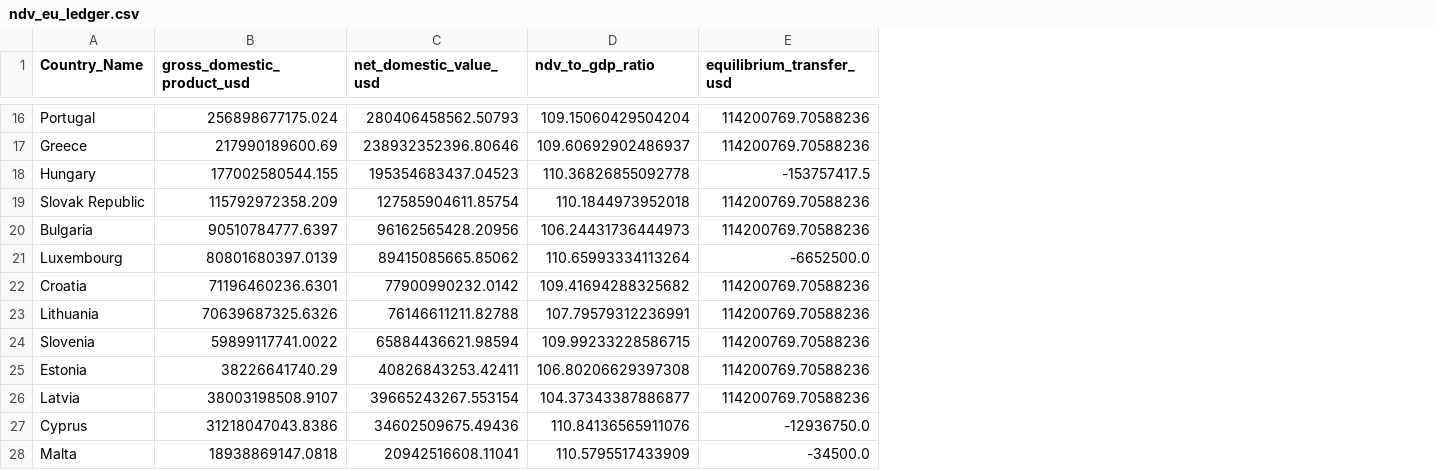
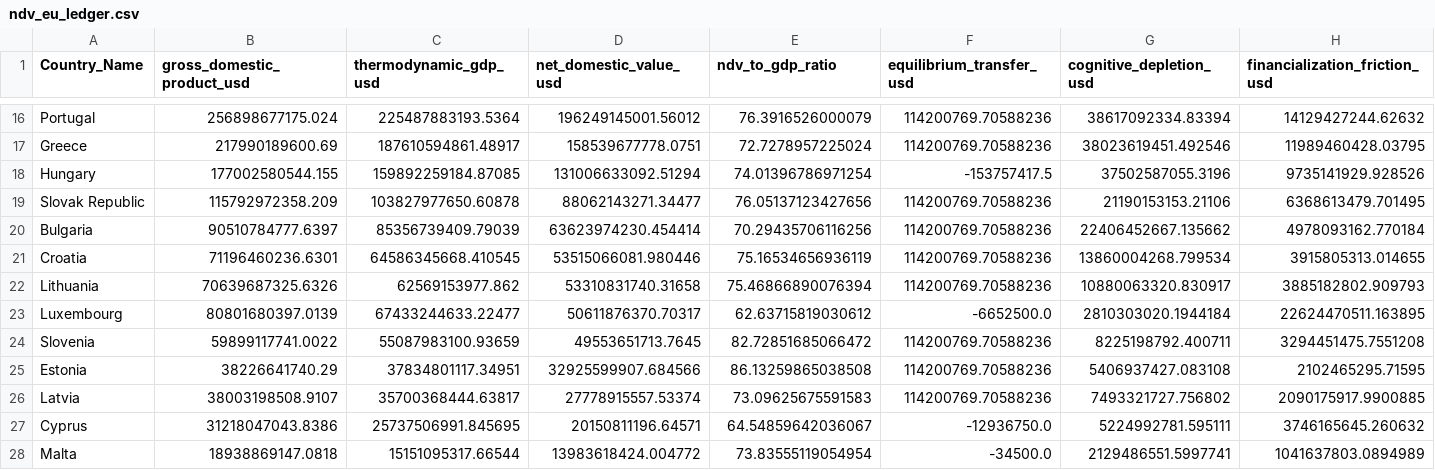
Before and after one commit to Tokennomics/ndv-global-matrix, a CSV file: ndv_eu_ledger.csv, drawn as a sheet; only a part is shown, gaps mark what is left out; removed rows and columns are numbered as before the commit, all else as after; rows hold the shown columns only; the diff covers the shown part only; the diff names each change by its address in the sheet, - before the commit and + after, or states it on an @@ line.

Commit message:
Execute V4.0 Omni-Matrix Upgrade: Ingest EROI, Cognitive Depletion, and FIRE Sector friction; update EU Engine and Dashboard KPI indicators

```diff
--- a/ndv_eu_ledger.csv
+++ b/ndv_eu_ledger.csv
+column C (thermodynamic_gdp_usd), rows 16-22: 225487883193.5364 | 187610594861.48917 | 159892259184.87085 | 103827977650.60878 | 85356739409.79039 | 64586345668.410545 | 62569153977.862; rows 24-28: 55087983100.93659 | 37834801117.34951 | 35700368444.63817 | 25737506991.845695 | 15151095317.66544
+column G (cognitive_depletion_usd), rows 16-22: 38617092334.83394 | 38023619451.492546 | 37502587055.3196 | 21190153153.21106 | 22406452667.135662 | 13860004268.799534 | 10880063320.830917; rows 24-28: 8225198792.400711 | 5406937427.083108 | 7493321727.756802 | 5224992781.595111 | 2129486551.5997741
+column H (financialization_friction_usd), rows 16-22: 14129427244.62632 | 11989460428.03795 | 9735141929.928526 | 6368613479.701495 | 4978093162.770184 | 3915805313.014655 | 3885182802.909793; rows 24-28: 3294451475.7551208 | 2102465295.71595 | 2090175917.9900885 | 3746165645.260632 | 1041637803.0894989
-D16 (net_domestic_value_usd): 280406458562.50793
+D16 (net_domestic_value_usd): 196249145001.56012
-E16 (ndv_to_gdp_ratio): 109.15060429504204
+E16 (ndv_to_gdp_ratio): 76.3916526000079
-D17 (net_domestic_value_usd): 238932352396.80646
+D17 (net_domestic_value_usd): 158539677778.0751
-E17 (ndv_to_gdp_ratio): 109.60692902486937
+E17 (ndv_to_gdp_ratio): 72.7278957225024
-D18 (net_domestic_value_usd): 195354683437.04523
+D18 (net_domestic_value_usd): 131006633092.51294
-E18 (ndv_to_gdp_ratio): 110.36826855092778
+E18 (ndv_to_gdp_ratio): 74.01396786971254
-D19 (net_domestic_value_usd): 127585904611.85754
+D19 (net_domestic_value_usd): 88062143271.34477
-E19 (ndv_to_gdp_ratio): 110.1844973952018
+E19 (ndv_to_gdp_ratio): 76.05137123427656
-D20 (net_domestic_value_usd): 96162565428.20956
+D20 (net_domestic_value_usd): 63623974230.454414
-E20 (ndv_to_gdp_ratio): 106.24431736444973
+E20 (ndv_to_gdp_ratio): 70.29435706116256
-row 21: Luxembourg | 80801680397.0139 | 89415085665.85062 | 110.65993334113264 | -6652500.0
-D21 (net_domestic_value_usd): 77900990232.0142
+D21 (net_domestic_value_usd): 53515066081.980446
-E21 (ndv_to_gdp_ratio): 109.41694288325682
+E21 (ndv_to_gdp_ratio): 75.16534656936119
-D22 (net_domestic_value_usd): 76146611211.82788
+D22 (net_domestic_value_usd): 53310831740.31658
-E22 (ndv_to_gdp_ratio): 107.79579312236991
+E22 (ndv_to_gdp_ratio): 75.46866890076394
+row 23: Luxembourg | 80801680397.0139 | 67433244633.22477 | 50611876370.70317 | 62.63715819030612 | -6652500.0 | 2810303020.1944184 | 22624470511.163895
-D24 (net_domestic_value_usd): 65884436621.98594
+D24 (net_domestic_value_usd): 49553651713.7645
-E24 (ndv_to_gdp_ratio): 109.99233228586715
+E24 (ndv_to_gdp_ratio): 82.72851685066472
-D25 (net_domestic_value_usd): 40826843253.42411
+D25 (net_domestic_value_usd): 32925599907.684566
-E25 (ndv_to_gdp_ratio): 106.80206629397308
+E25 (ndv_to_gdp_ratio): 86.13259865038508
-D26 (net_domestic_value_usd): 39665243267.553154
+D26 (net_domestic_value_usd): 27778915557.53374
-E26 (ndv_to_gdp_ratio): 104.37343387886877
+E26 (ndv_to_gdp_ratio): 73.09625675591583
-D27 (net_domestic_value_usd): 34602509675.49436
+D27 (net_domestic_value_usd): 20150811196.64571
-E27 (ndv_to_gdp_ratio): 110.84136565911076
+E27 (ndv_to_gdp_ratio): 64.54859642036067
-D28 (net_domestic_value_usd): 20942516608.11041
+D28 (net_domestic_value_usd): 13983618424.004772
-E28 (ndv_to_gdp_ratio): 110.5795517433909
+E28 (ndv_to_gdp_ratio): 73.83555119054954
```
Also changed, not shown: 2 added rows, 2 removed rows and 24 edited cells elsewhere in this file, 5 other files.
